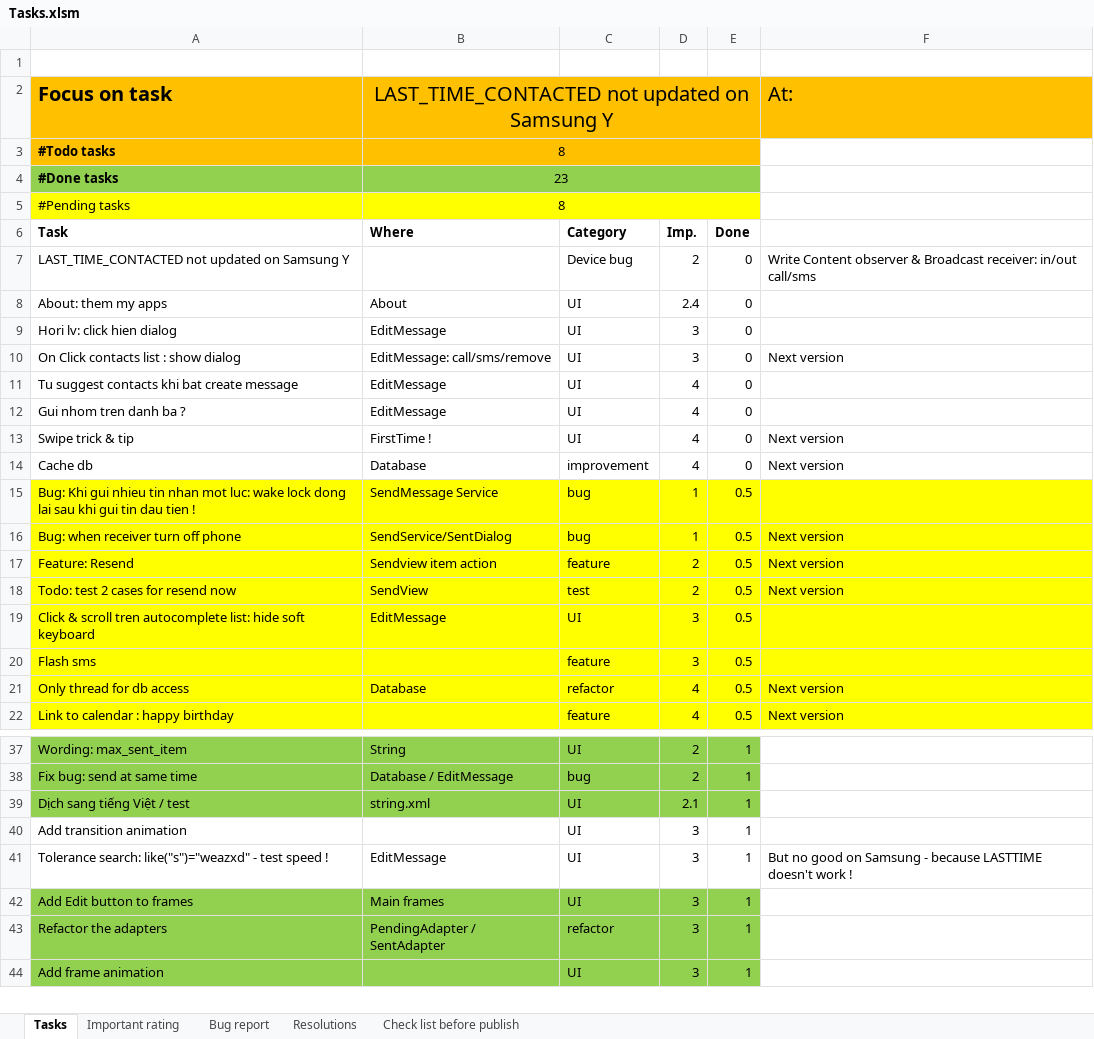
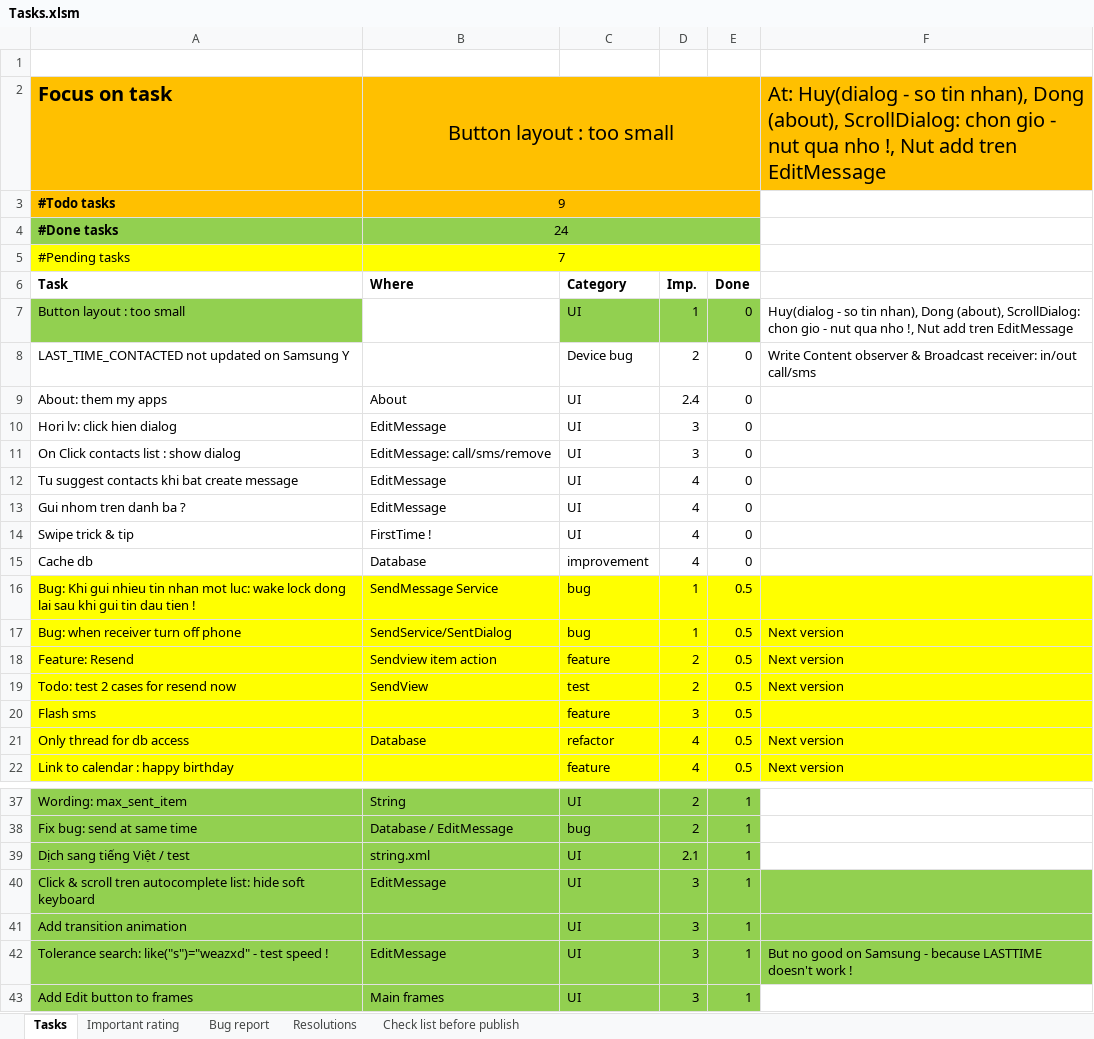
Before and after one commit to mvreri/sms-trial, an Excel workbook: Send it later/Tasks.xlsm, sheet Tasks, drawn as a sheet; only a part is shown, gaps mark what is left out; the shorter side is filled out with more unchanged rows; values as stored, in another font and other column widths than the file's, no borders; conditional formats not drawn; removed rows and columns are numbered as before the commit, all else as after; the diff names each change by its address in the sheet, - before the commit and + after, or states it on an @@ line.

Commit message:
- Polish some buttons (Except the #keep message button) - Adjust animation - EditMessage.btAddContact behavior - Adjust some strings

```diff
--- a/Send it later/Tasks.xlsm (sheet Tasks)
+++ b/Send it later/Tasks.xlsm (sheet Tasks)
-B2: LAST_TIME_CONTACTED not updated on Samsung Y
+B2: Button layout : too small
-F2: At:
+F2: At: Huy(dialog - so tin nhan), Dong (about), ScrollDialog: chon gio - nut qua nho !, Nut add tren EditMessage
-B3: 8
+B3: 9
-B4: 23
+B4: 24
-B5: 8
+B5: 7
+row 7: Button layout : too small |  | UI | 1 | 0 | Huy(dialog - so tin nhan), Dong (about), ScrollDialog: chon gio - nut qua nho !, Nut add tren EditMessage
-F11: Next version
+F11: (empty)
-F14:F15: Next version
+F14:F15: (empty)
-row 19: Click & scroll tren autocomplete list: hide soft keyboard | EditMessage | UI | 3 | 0.5
+row 40: Click & scroll tren autocomplete list: hide soft keyboard | EditMessage | UI | 3 | 1
-A41:F42 fill: none
+A41:F42 fill: #92D050
```
Also changed, not shown: 10 other files.
